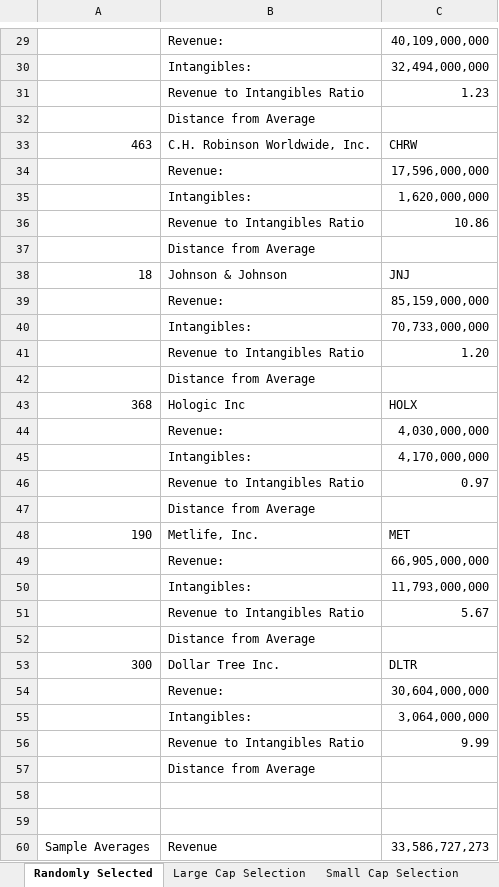
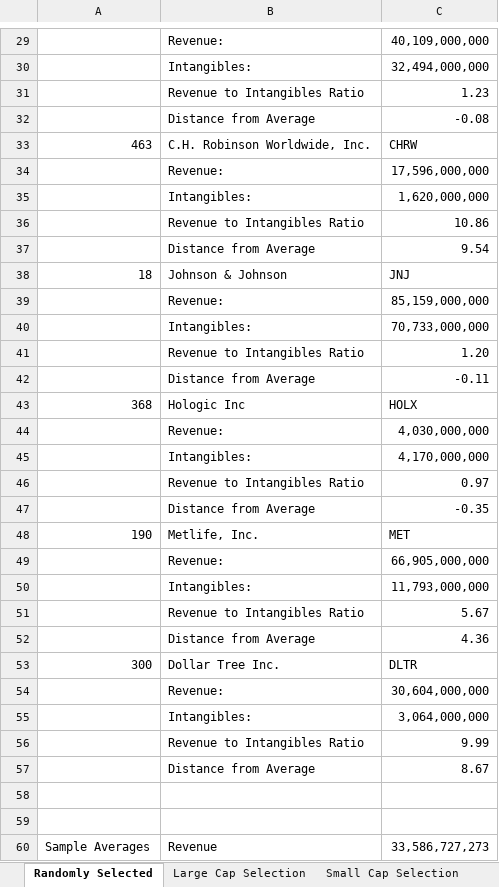
Before and after one commit to kennethlarotyamat/kennethlarotyamat.github.io, an Excel workbook: HITA Portfolio Management Applications Term Paper MIS 764.xlsx, sheet Randomly Selected, drawn as a sheet; only a part is shown, gaps mark what is left out; values as stored, in another font and other column widths than the file's, no borders; the diff covers the shown part only; the diff names each change by its address in the sheet, - before the commit and + after, or states it on an @@ line.

```diff
--- a/HITA Portfolio Management Applications Term Paper MIS 764.xlsx (sheet Randomly Selected)
+++ b/HITA Portfolio Management Applications Term Paper MIS 764.xlsx (sheet Randomly Selected)
-C32: (empty)
+C32: -0.08
-C37: (empty)
+C37: 9.54
-C42: (empty)
+C42: -0.11
-C47: (empty)
+C47: -0.35
-C52: (empty)
+C52: 4.36
-C57: (empty)
+C57: 8.67
```
Also changed, not shown: 4 edited cells elsewhere in this sheet.
